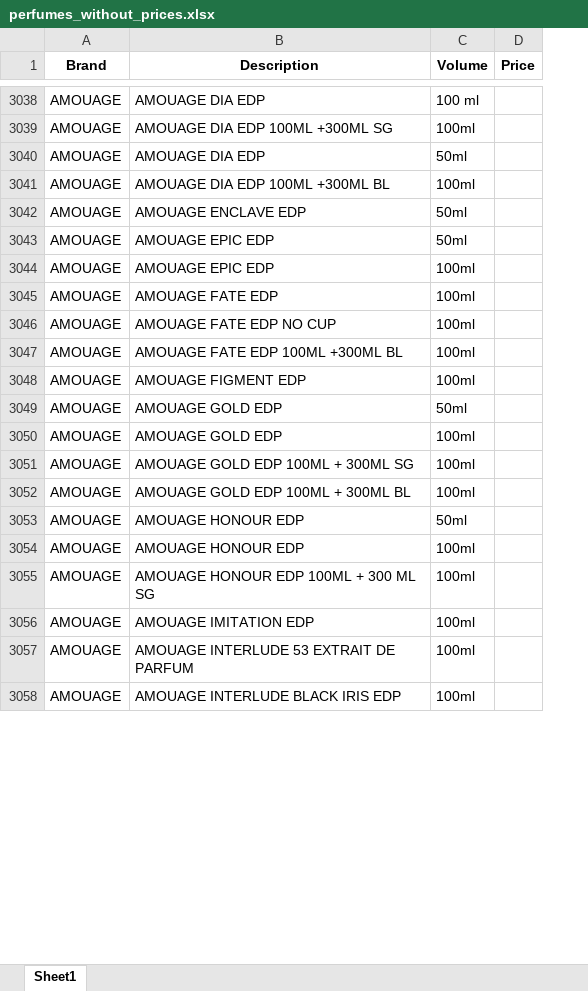
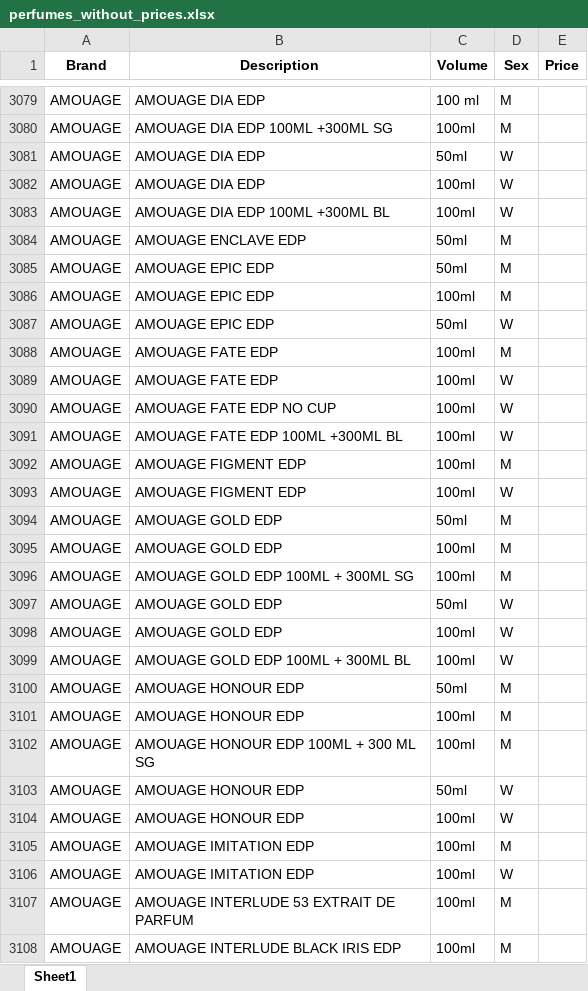
Before and after one commit to RedTechSrb/Perfume-Finder, an Excel workbook: output_data/perfumes_without_prices.xlsx, sheet Sheet1, drawn as a sheet; only a part is shown, gaps mark what is left out; values as stored, in another font and other column widths than the file's, no borders; the diff covers the shown part only; the diff names each change by its address in the sheet, - before the commit and + after, or states it on an @@ line.

```diff
--- a/output_data/perfumes_without_prices.xlsx (sheet Sheet1)
+++ b/output_data/perfumes_without_prices.xlsx (sheet Sheet1)
+column D (Sex), rows 3079-3081: M | M | W; rows 3083-3086: W | M | M | M; rows 3089-3092: W | W | W | M; rows 3094-3096: all M; rows 3099-3102: W | M | M | M; rows 3106-3108: W | M | M
+row 3082: AMOUAGE | AMOUAGE DIA EDP | 100ml | W
+row 3087: AMOUAGE | AMOUAGE EPIC EDP | 50ml | W
+row 3088: AMOUAGE | AMOUAGE FATE EDP | 100ml | M
+row 3093: AMOUAGE | AMOUAGE FIGMENT EDP | 100ml | W
+row 3097: AMOUAGE | AMOUAGE GOLD EDP | 50ml | W
+row 3098: AMOUAGE | AMOUAGE GOLD EDP | 100ml | W
+row 3103: AMOUAGE | AMOUAGE HONOUR EDP | 50ml | W
+row 3104: AMOUAGE | AMOUAGE HONOUR EDP | 100ml | W
+row 3105: AMOUAGE | AMOUAGE IMITATION EDP | 100ml | M
```
Also changed, not shown: 450 added rows elsewhere in this sheet, output_data/perfumes_with_prices.xlsx, 3 other files.
